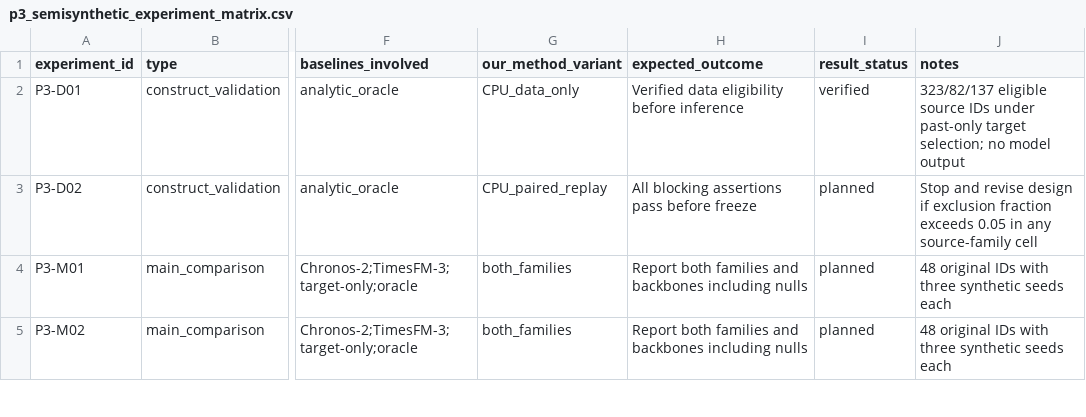
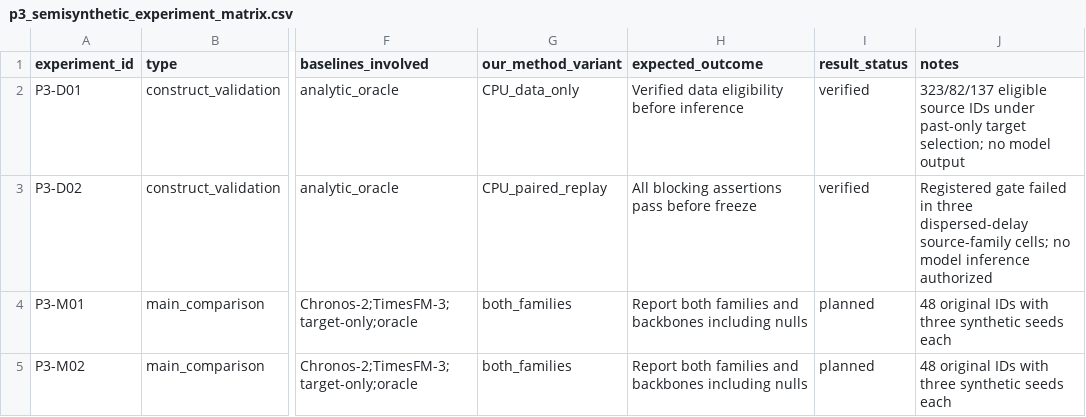
Before and after one commit to FlyMe2star/tsfm-covariate-faithfulness, a CSV file: notes/design/p3_semisynthetic_experiment_matrix.csv, drawn as a sheet; only a part is shown, gaps mark what is left out; the diff names each change by its address in the sheet, - before the commit and + after, or states it on an @@ line.

Commit message:
Archive failed P3-v1 CPU construct preflight

```diff
--- a/notes/design/p3_semisynthetic_experiment_matrix.csv
+++ b/notes/design/p3_semisynthetic_experiment_matrix.csv
-I3 (result_status): planned
+I3 (result_status): verified
-J3 (notes): Stop and revise design if exclusion fraction exceeds 0.05 in any source-family cell
+J3 (notes): Registered gate failed in three dispersed-delay source-family cells; no model inference authorized
```
Also changed, not shown: 14 other files.
